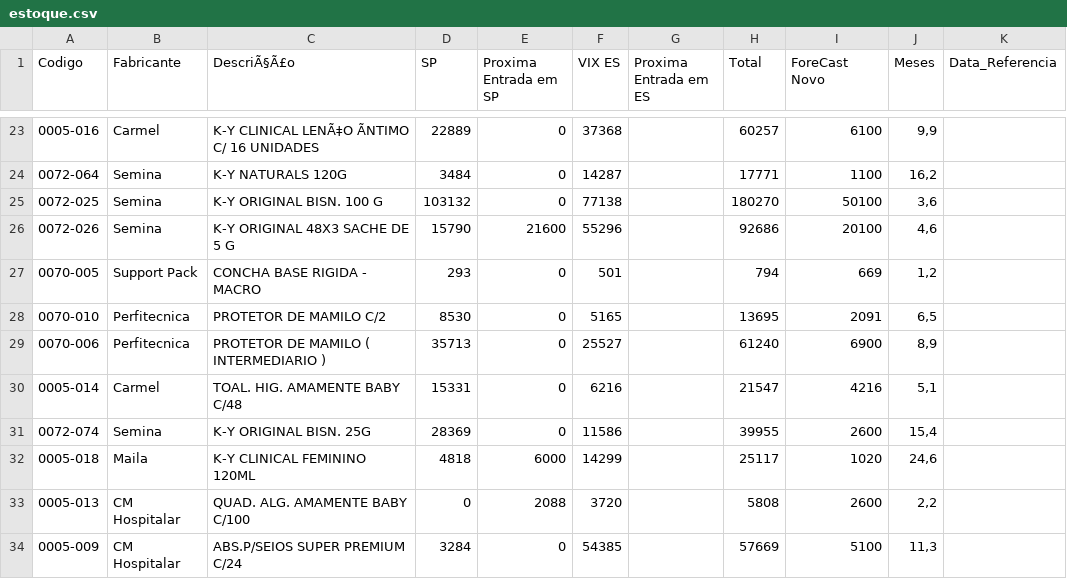
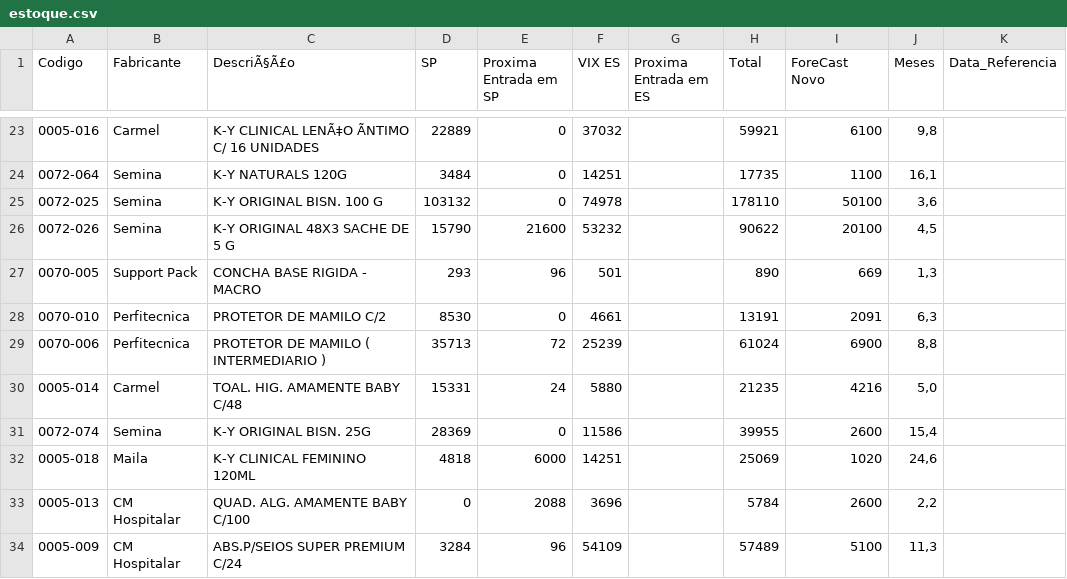
Before and after one commit to GabrielSalim7/Estoque, a CSV file: estoque.csv, drawn as a sheet; only a part is shown, gaps mark what is left out; the diff covers the shown part only; the diff names each change by its address in the sheet, - before the commit and + after, or states it on an @@ line.

```diff
--- a/estoque.csv
+++ b/estoque.csv
-F23 (VIX ES): 37368
+F23 (VIX ES): 37032
-H23 (Total): 60257
+H23 (Total): 59921
-J23 (Meses): 9,9
+J23 (Meses): 9,8
-F24 (VIX ES): 14287
+F24 (VIX ES): 14251
-H24 (Total): 17771
+H24 (Total): 17735
-J24 (Meses): 16,2
+J24 (Meses): 16,1
-F25 (VIX ES): 77138
+F25 (VIX ES): 74978
-H25 (Total): 180270
+H25 (Total): 178110
-F26 (VIX ES): 55296
+F26 (VIX ES): 53232
-H26 (Total): 92686
+H26 (Total): 90622
-J26 (Meses): 4,6
+J26 (Meses): 4,5
-E27 (Proxima Entrada em SP): 0
+E27 (Proxima Entrada em SP): 96
-H27 (Total): 794
+H27 (Total): 890
-J27 (Meses): 1,2
+J27 (Meses): 1,3
-F28 (VIX ES): 5165
+F28 (VIX ES): 4661
-H28 (Total): 13695
+H28 (Total): 13191
-J28 (Meses): 6,5
+J28 (Meses): 6,3
-E29 (Proxima Entrada em SP): 0
+E29 (Proxima Entrada em SP): 72
-F29 (VIX ES): 25527
+F29 (VIX ES): 25239
-H29 (Total): 61240
+H29 (Total): 61024
-J29 (Meses): 8,9
+J29 (Meses): 8,8
-E30 (Proxima Entrada em SP): 0
+E30 (Proxima Entrada em SP): 24
-F30 (VIX ES): 6216
+F30 (VIX ES): 5880
-H30 (Total): 21547
+H30 (Total): 21235
-J30 (Meses): 5,1
+J30 (Meses): 5,0
-F32 (VIX ES): 14299
+F32 (VIX ES): 14251
-H32 (Total): 25117
+H32 (Total): 25069
-F33 (VIX ES): 3720
+F33 (VIX ES): 3696
-H33 (Total): 5808
+H33 (Total): 5784
-E34 (Proxima Entrada em SP): 0
+E34 (Proxima Entrada em SP): 96
-F34 (VIX ES): 54385
+F34 (VIX ES): 54109
-H34 (Total): 57669
+H34 (Total): 57489
```
Also changed, not shown: 78 edited cells elsewhere in this file.
